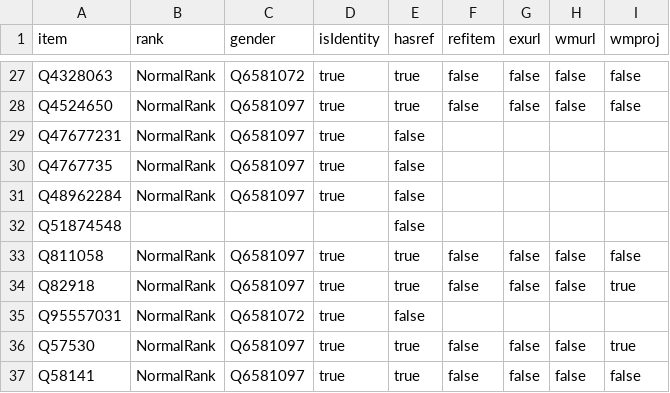
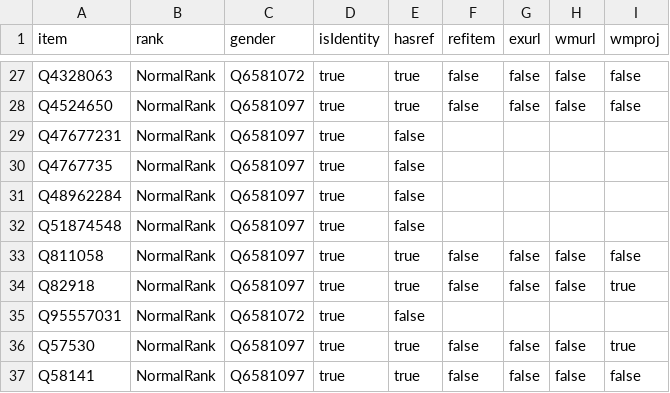
Before and after one commit to every-politician-scrapers/turkmenistan, a CSV file: badges/rawdata/gender.csv, drawn as a sheet; only a part is shown, gaps mark what is left out.

```diff
--- a/badges/rawdata/gender.csv
+++ b/badges/rawdata/gender.csv
@@ -31,3 +31,3 @@ Q4767735,NormalRank,Q6581097,true,false,,,,
 Q48962284,NormalRank,Q6581097,true,false,,,,
-Q51874548,,,,false,,,,
+Q51874548,NormalRank,Q6581097,true,false,,,,
 Q811058,NormalRank,Q6581097,true,true,false,false,false,false
```
